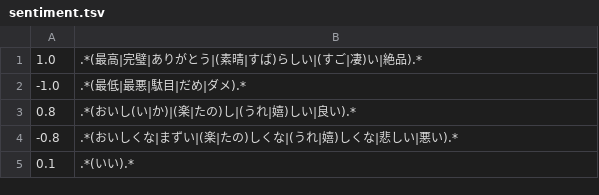
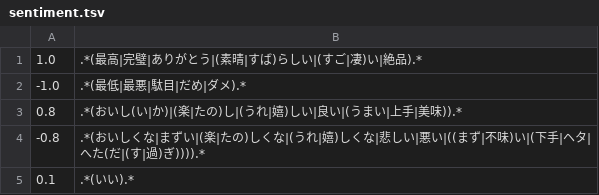
Before and after one commit to tuem/resembla, a TSV file: example/regression/patterns/sentiment.tsv, drawn as a sheet.

Commit message:
improve sentiment regex patterns

```diff
--- a/example/regression/patterns/sentiment.tsv
+++ b/example/regression/patterns/sentiment.tsv
@@ -2,4 +2,4 @@
 -1.0	.*(最低|最悪|駄目|だめ|ダメ).*
-0.8	.*(おいし(い|か)|(楽|たの)し|(うれ|嬉)しい|良い).*
--0.8	.*(おいしくな|まずい|(楽|たの)しくな|(うれ|嬉)しくな|悲しい|悪い).*
+0.8	.*(おいし(い|か)|(楽|たの)し|(うれ|嬉)しい|良い|(うまい|上手|美味)).*
+-0.8	.*(おいしくな|まずい|(楽|たの)しくな|(うれ|嬉)しくな|悲しい|悪い|((まず|不味)い|(下手|ヘタ|へた(だ|(す|過)ぎ)))).*
 0.1	.*(いい).*
```
